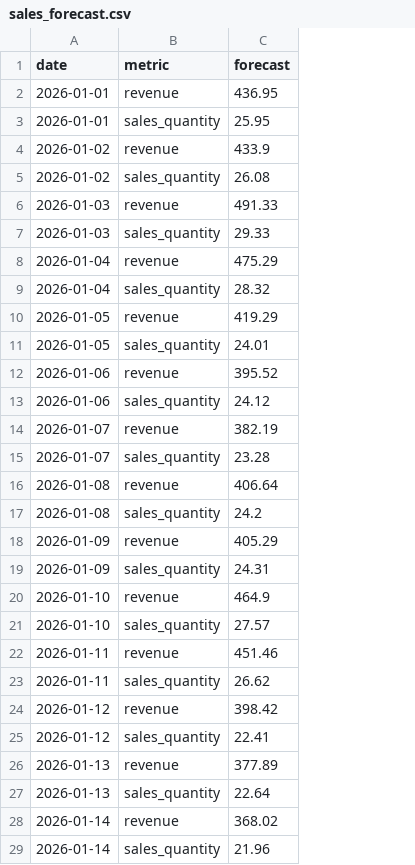
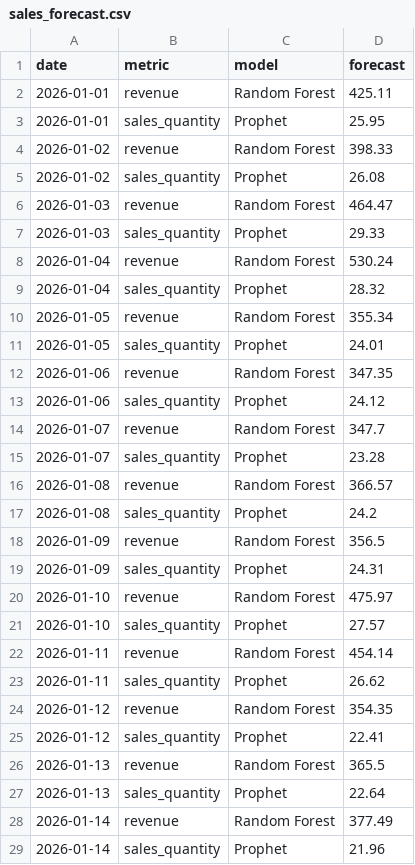
Before and after one commit to springboardmentor160-debug/AI-Powered-Small-Business-Sales-Forecasting-and-Revenue-Growth-Intelligence-Platform, a CSV file: data/processed/forecast/sales_forecast.csv, drawn as a sheet; only a part is shown; addresses are those after the commit; the diff covers the shown part only; the diff names each change by its address in the sheet, - before the commit and + after, or states it on an @@ line.

Commit message:
feat: complete milestone 2 day 7-8 forecasting models

```diff
--- a/data/processed/forecast/sales_forecast.csv
+++ b/data/processed/forecast/sales_forecast.csv
+column C (model), rows 2-29: Random Forest | Prophet | Random Forest | Prophet | Random Forest | Prophet | Random Forest | Prophet | Random Forest | Prophet | Random Forest | Prophet | Random Forest | Prophet | Random Forest | Prophet | Random Forest | Prophet | Random Forest | Prophet | Random Forest | Prophet | Random Forest | Prophet | Random Forest | Prophet | Random Forest | Prophet
-D2 (forecast): 436.95
+D2 (forecast): 425.11
-D4 (forecast): 433.9
+D4 (forecast): 398.33
-D6 (forecast): 491.33
+D6 (forecast): 464.47
-D8 (forecast): 475.29
+D8 (forecast): 530.24
-D10 (forecast): 419.29
+D10 (forecast): 355.34
-D12 (forecast): 395.52
+D12 (forecast): 347.35
-D14 (forecast): 382.19
+D14 (forecast): 347.7
-D16 (forecast): 406.64
+D16 (forecast): 366.57
-D18 (forecast): 405.29
+D18 (forecast): 356.5
-D20 (forecast): 464.9
+D20 (forecast): 475.97
-D22 (forecast): 451.46
+D22 (forecast): 454.14
-D24 (forecast): 398.42
+D24 (forecast): 354.35
-D26 (forecast): 377.89
+D26 (forecast): 365.5
-D28 (forecast): 368.02
+D28 (forecast): 377.49
```
Also changed, not shown: 16 edited cells elsewhere in this file, 9 other files.
